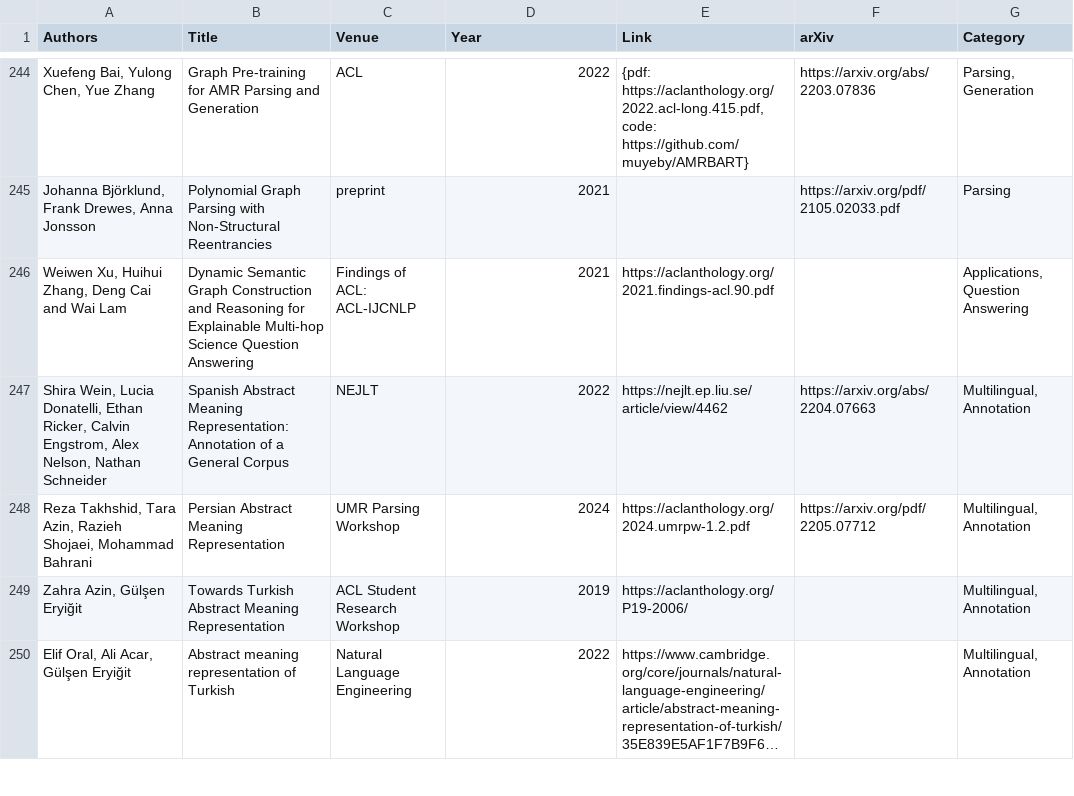
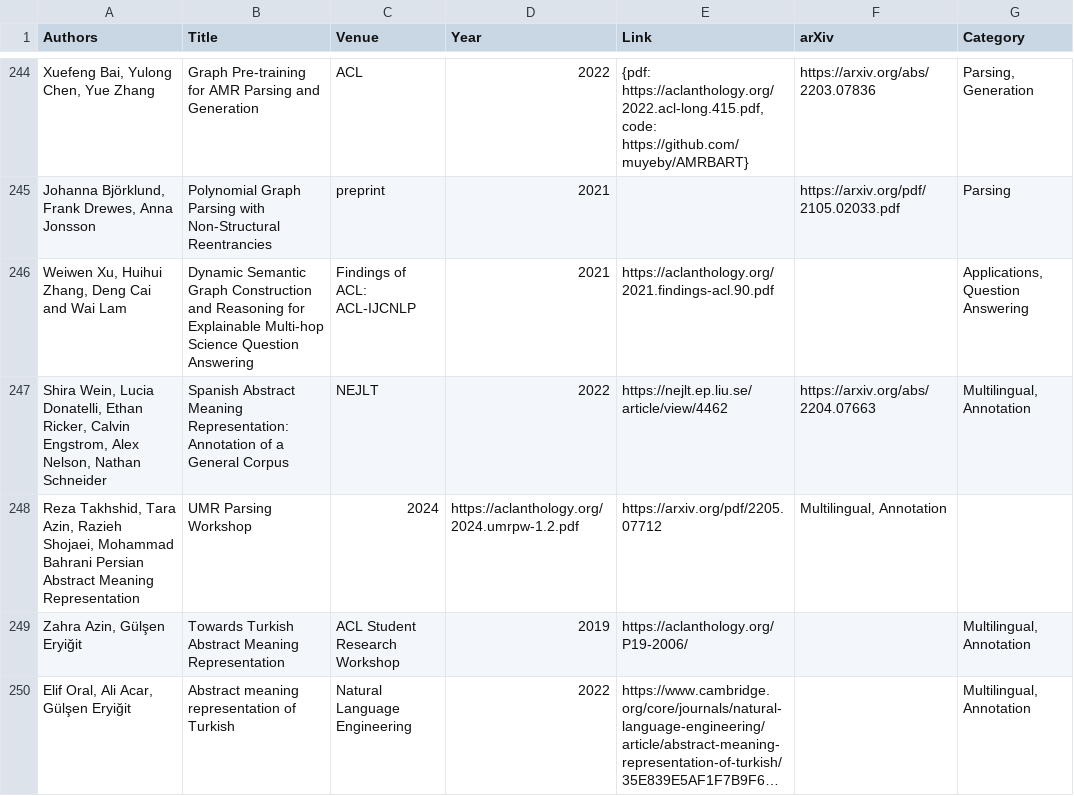
Before and after one commit to nert-nlp/AMR-Bibliography, a TSV file: data/amr_papers.tsv, drawn as a sheet; only a part is shown, gaps mark what is left out; long unchanged cells end in …; removed rows and columns are numbered as before the commit, all else as after; the diff names each change by its address in the sheet, - before the commit and + after, or states it on an @@ line.

Commit message:
Update amr_papers.tsv

```diff
--- a/data/amr_papers.tsv
+++ b/data/amr_papers.tsv
-row 248: Reza Takhshid, Tara Azin, Razieh Shojaei, Mohammad Bahrani | Persian Abstract Meaning Representation | UMR Parsing Workshop | 2024 | https://aclanthology.org/2024.umrpw-1.2.pdf | https://arxiv.org/pdf/2205.07712 | Multilingual, Annotation
+row 248: Reza Takhshid, Tara Azin, Razieh Shojaei, Mohammad Bahrani Persian Abstract Meaning Representation | UMR Parsing Workshop | 2024 | https://aclanthology.org/2024.umrpw-1.2.pdf | https://arxiv.org/pdf/2205.07712 | Multilingual, Annotation
```
